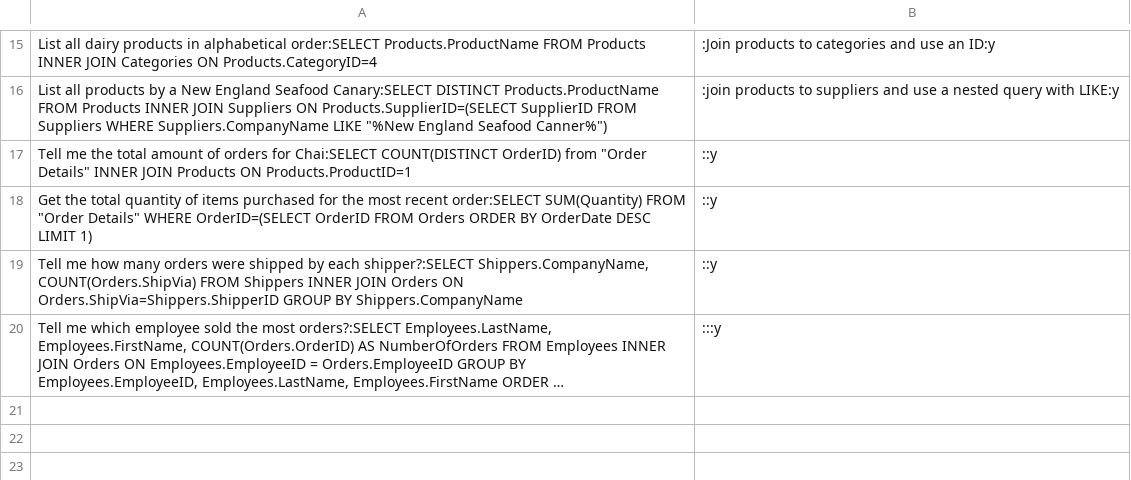
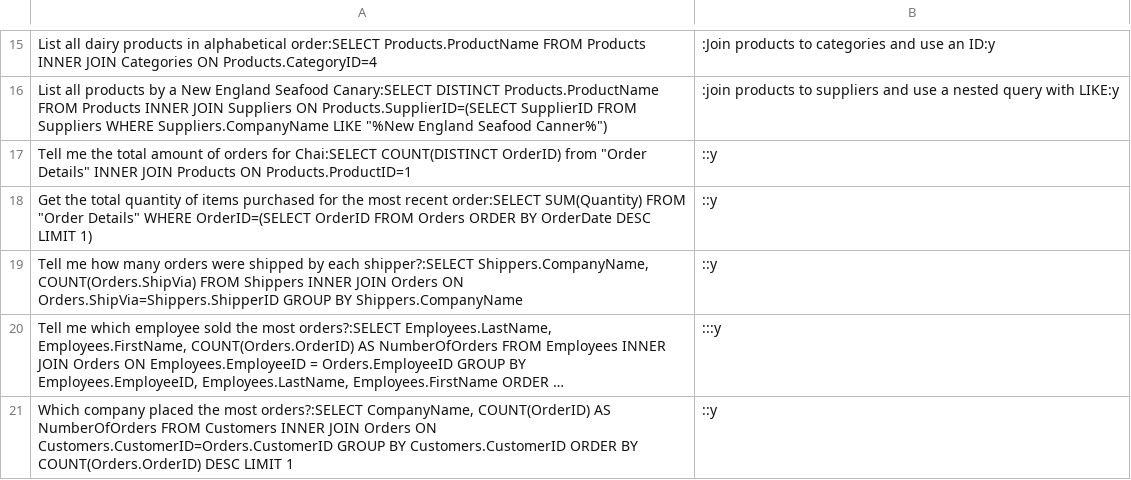
Before and after one commit to kahunacohen/ai, a CSV file: queries.csv, drawn as a sheet; only a part is shown, gaps mark what is left out; long unchanged cells end in …; the diff names each change by its address in the sheet, - before the commit and + after, or states it on an @@ line.

Commit message:
add another query

```diff
--- a/queries.csv
+++ b/queries.csv
+row 21: Which company placed the most orders?:SELECT CompanyName, COUNT(OrderID) AS NumberOfOrders FROM Customers INNER JOIN Orders ON Customers.CustomerID=Orders.CustomerID GROUP BY Customers.CustomerID ORDER BY COUNT(Orders.OrderID) DESC LIMIT 1 | ::y
```
